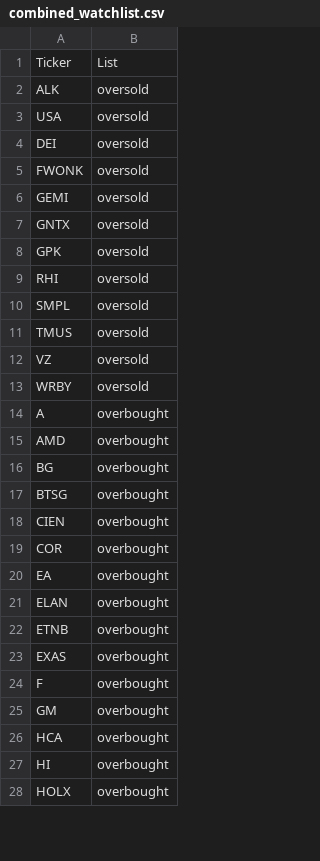
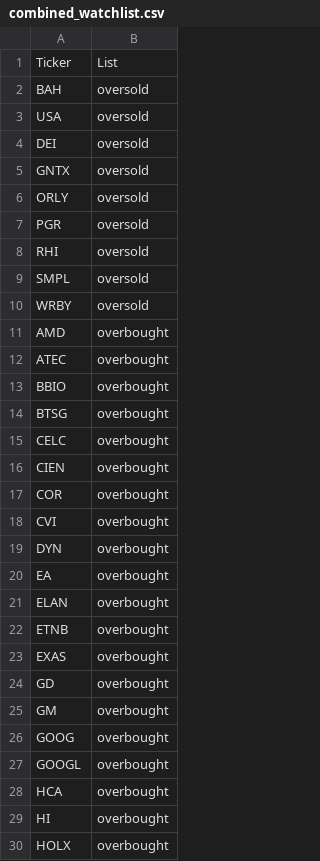
Before and after one commit to mpincus/SwingScannerWatchlist-GPT, a CSV file: combined_watchlist.csv, drawn as a sheet; only a part is shown; the diff covers the shown part only.

```diff
--- a/combined_watchlist.csv
+++ b/combined_watchlist.csv
@@ -1,20 +1,20 @@
 Ticker,List
-ALK,oversold
+BAH,oversold
 USA,oversold
 DEI,oversold
-FWONK,oversold
-GEMI,oversold
 GNTX,oversold
-GPK,oversold
+ORLY,oversold
+PGR,oversold
 RHI,oversold
 SMPL,oversold
-TMUS,oversold
-VZ,oversold
 WRBY,oversold
-A,overbought
 AMD,overbought
-BG,overbought
+ATEC,overbought
+BBIO,overbought
 BTSG,overbought
+CELC,overbought
 CIEN,overbought
 COR,overbought
+CVI,overbought
+DYN,overbought
 EA,overbought
@@ -23,4 +23,6 @@ ETNB,overbought
 EXAS,overbought
-F,overbought
+GD,overbought
 GM,overbought
+GOOG,overbought
+GOOGL,overbought
 HCA,overbought
```
Also changed, not shown: 20 added rows, 11 removed rows and 4 edited cells elsewhere in this file, breakouts.csv, overbought.csv, 1 other file.
